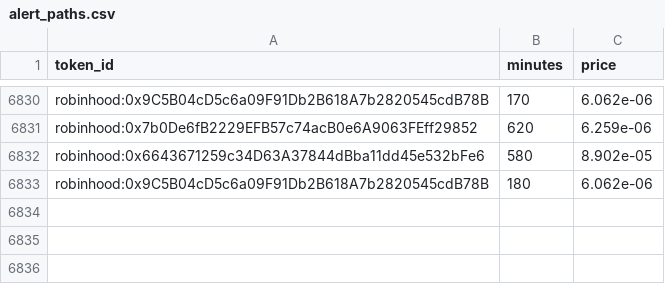
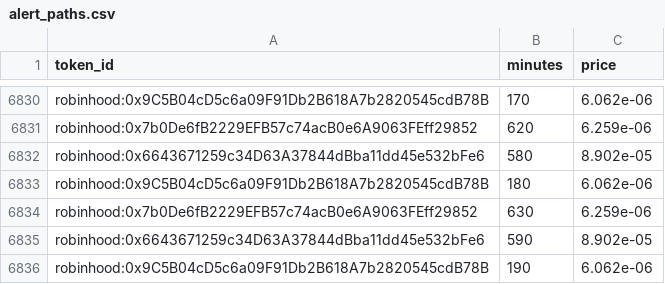
Before and after one commit to zachevm/Telegram-Bot, a CSV file: alert_paths.csv, drawn as a sheet; only a part is shown, gaps mark what is left out; the diff names each change by its address in the sheet, - before the commit and + after, or states it on an @@ line.

```diff
--- a/alert_paths.csv
+++ b/alert_paths.csv
+row 6834: robinhood:0x7b0De6fB2229EFB57c74acB0e6A9063FEff29852 | 630 | 6.259e-06
+row 6835: robinhood:0x6643671259c34D63A37844dBba11dd45e532bFe6 | 590 | 8.902e-05
+row 6836: robinhood:0x9C5B04cD5c6a09F91Db2B618A7b2820545cdB78B | 190 | 6.062e-06
```
Also changed, not shown: runs.csv, 1 other file.
